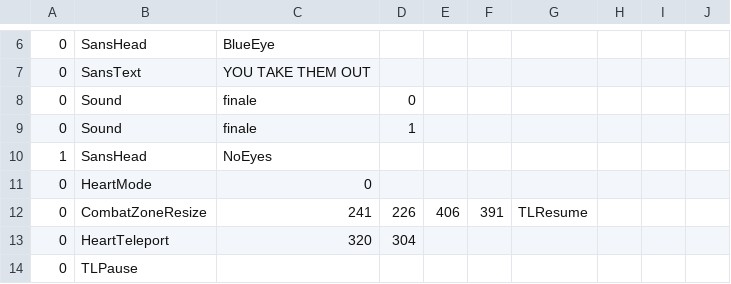
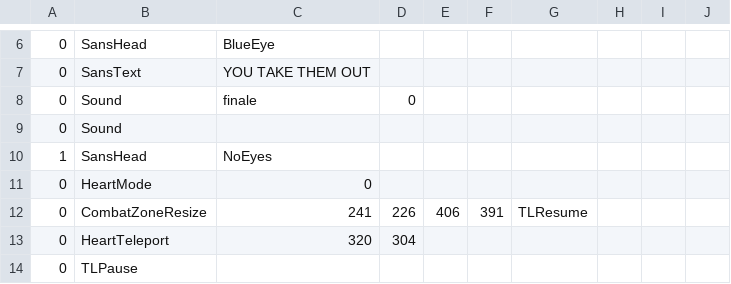
Before and after one commit to GCWingo/BoundFight, a CSV file: bound_final.csv, drawn as a sheet; only a part is shown, gaps mark what is left out.

Commit message:
Update bound_final.csv

```diff
--- a/bound_final.csv
+++ b/bound_final.csv
@@ -8,3 +8,3 @@
 0,Sound,finale,0,,,,,
-0,Sound,finale,1,,,,,
+0,Sound,                ,,,,,,
 1,SansHead,NoEyes,,,,,,,,
```
